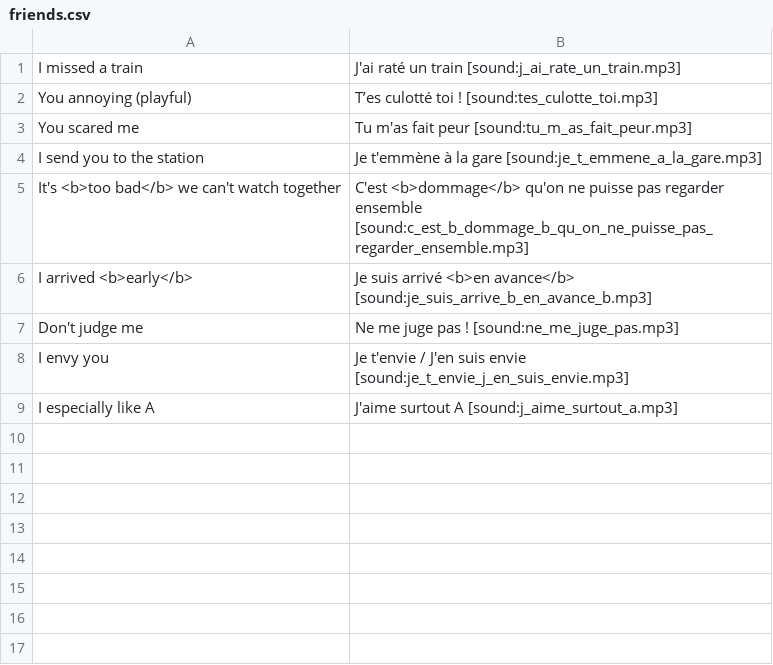
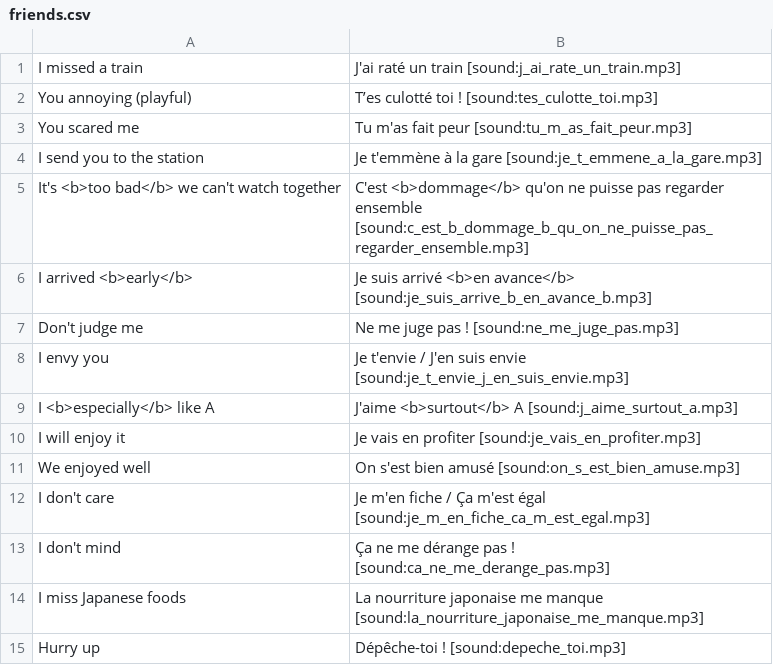
Before and after one commit to totokunaga/french, a CSV file: seed/friends.csv, drawn as a sheet.

Commit message:
feat: add phrases for feelings, shopping, and plans
Add new French phrases to the friends, learn, schedule, shopping,
and structures decks. They cover enjoying things, not caring or
minding, missing something, giving compliments, being available,
and "same as" comparisons. Replace the "resource" and "It means A"
cards with full question sentences. Simplify the "travel more in
future" card to use "plus", and bold the keyword in the
"especially" card.

```diff
--- a/seed/friends.csv
+++ b/seed/friends.csv
@@ -8,2 +8,8 @@ Don't judge me,Ne me juge pas ! [sound:ne_me_juge_pas.mp3]
 I envy you,Je t'envie / J'en suis envie [sound:je_t_envie_j_en_suis_envie.mp3]
-I especially like A,J'aime surtout A [sound:j_aime_surtout_a.mp3]
+I <b>especially</b> like A,J'aime <b>surtout</b> A [sound:j_aime_surtout_a.mp3]
+I will enjoy it,Je vais en profiter [sound:je_vais_en_profiter.mp3]
+We enjoyed well,On s'est bien amusé [sound:on_s_est_bien_amuse.mp3]
+I don't care,Je m'en fiche / Ça m'est égal [sound:je_m_en_fiche_ca_m_est_egal.mp3]
+I don't mind,Ça ne me dérange pas ! [sound:ca_ne_me_derange_pas.mp3]
+I miss Japanese foods,La nourriture japonaise me manque [sound:la_nourriture_japonaise_me_manque.mp3]
+Hurry up,Dépêche-toi ! [sound:depeche_toi.mp3]
```
Also changed, not shown: seed/schedule.csv, seed/shopping.csv, 2 other files.
